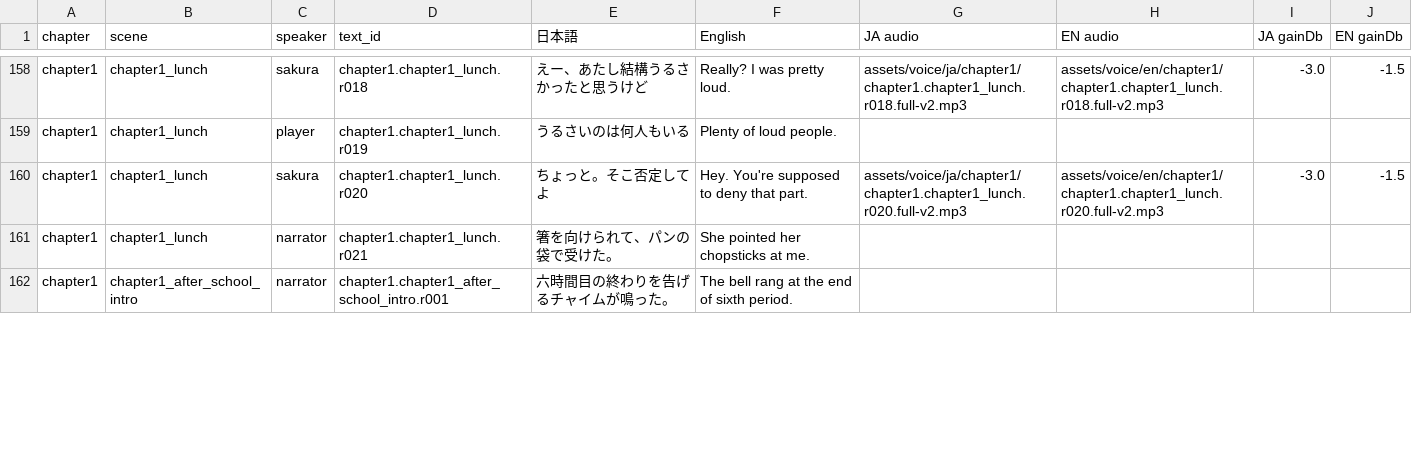
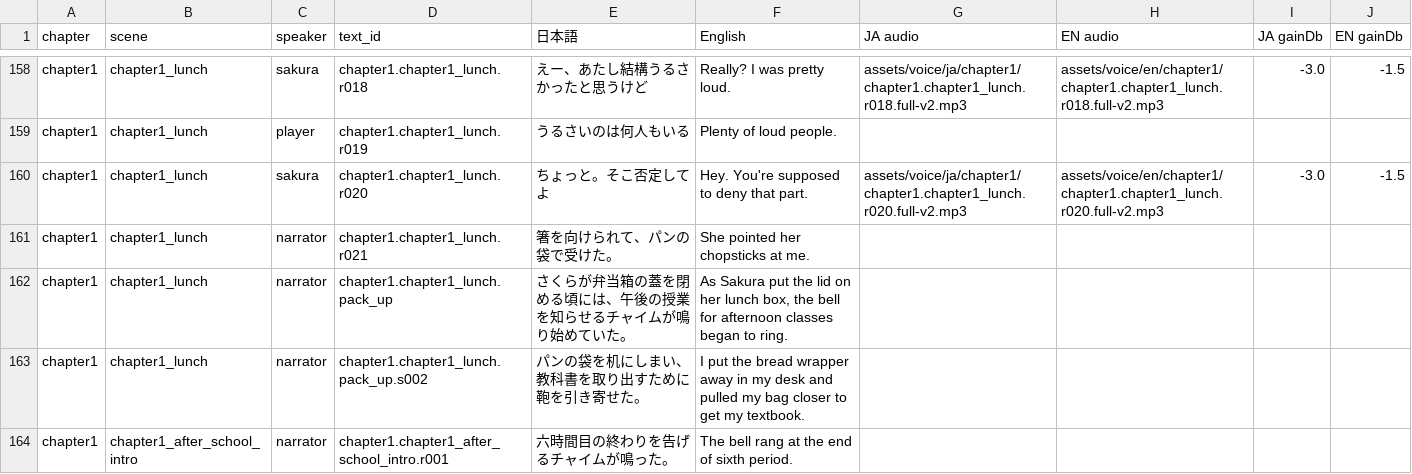
Before and after one commit to usakan2077/houkago_stella, a CSV file: docs/scenario-reference/scenario-voice.csv, drawn as a sheet; only a part is shown, gaps mark what is left out; the diff covers the shown part only; the diff names each change by its address in the sheet, - before the commit and + after, or states it on an @@ line.

```diff
--- a/docs/scenario-reference/scenario-voice.csv
+++ b/docs/scenario-reference/scenario-voice.csv
+row 162: chapter1 | chapter1_lunch | narrator | chapter1.chapter1_lunch.pack_up | さくらが弁当箱の蓋を閉める頃には、午後の授業を知らせるチャイムが鳴り始めていた。 | As Sakura put the lid on her lunch box, the bell for afternoon classes began to ring.
+row 163: chapter1 | chapter1_lunch | narrator | chapter1.chapter1_lunch.pack_up.s002 | パンの袋を机にしまい、教科書を取り出すために鞄を引き寄せた。 | I put the bread wrapper away in my desk and pulled my bag closer to get my textbook.
```
Also changed, not shown: 6 added rows and 23 edited cells elsewhere in this file, 54 other files.
